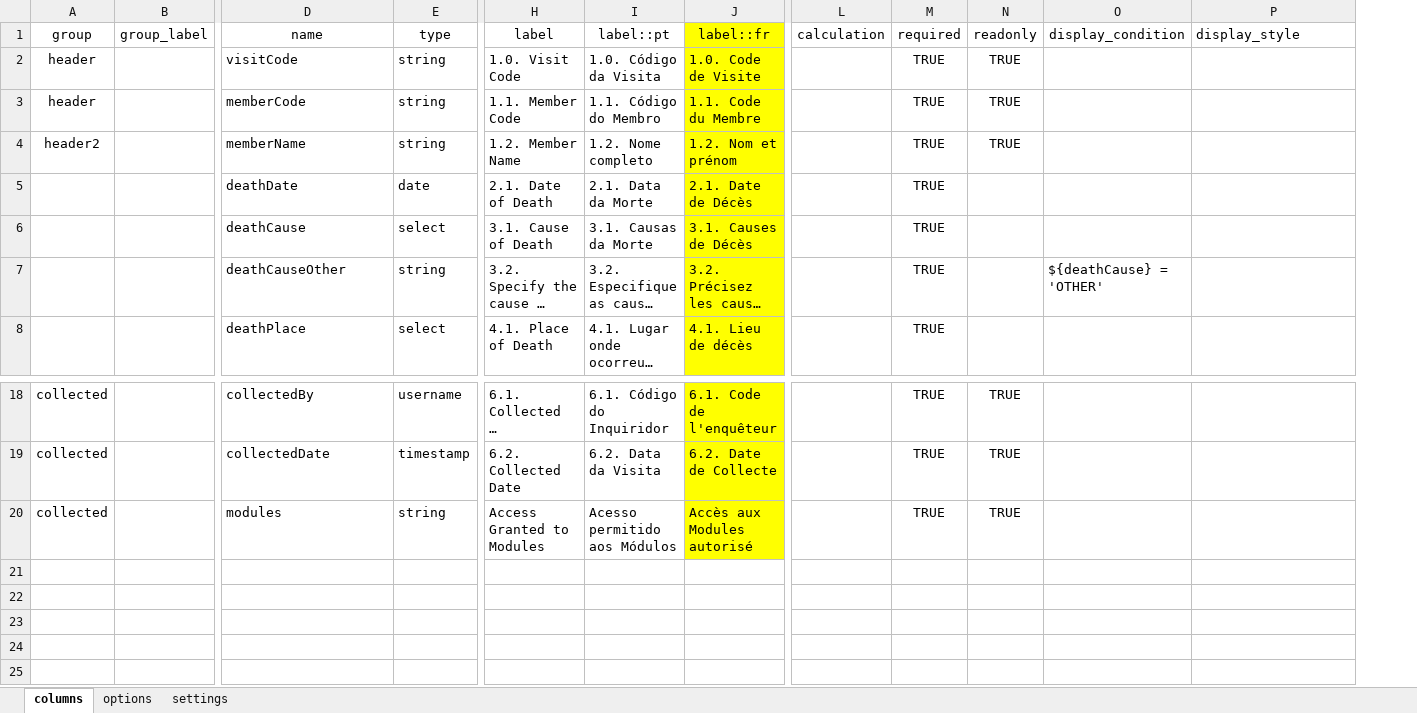
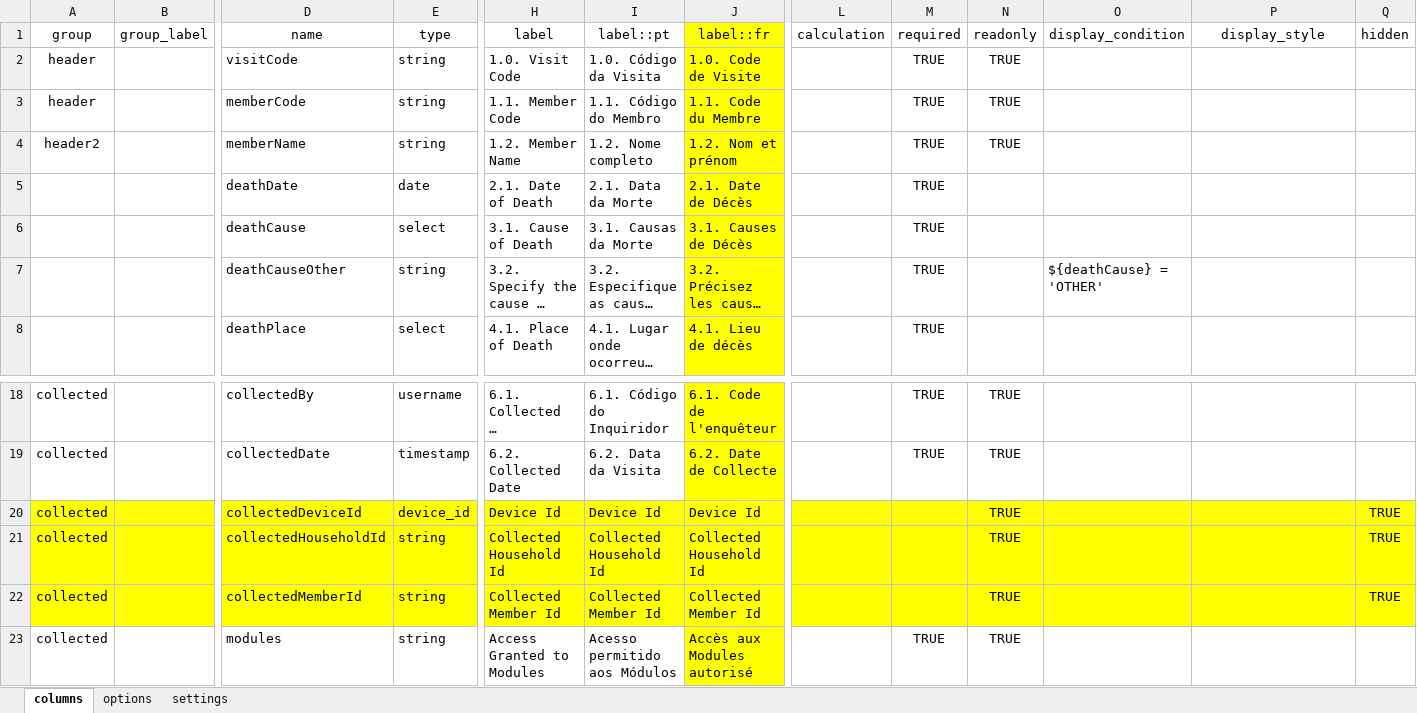
Before and after one commit to philimones-group/hds-explorer-tablet, an Excel workbook: app/src/main/res/raw/death_form.xlsx, sheet columns, drawn as a sheet; only a part is shown, gaps mark what is left out; long unchanged cells end in …; values as stored, in another font and other column widths than the file's, no borders; rows hold the shown columns only; the diff names each change by its address in the sheet, - before the commit and + after, or states it on an @@ line.

```diff
--- a/app/src/main/res/raw/death_form.xlsx (sheet columns)
+++ b/app/src/main/res/raw/death_form.xlsx (sheet columns)
+column Q (hidden), empty
-P1 alignment: left
+P1 alignment: center
+row 20: collected |  | collectedDeviceId | device_id | Device Id | Device Id | Device Id |  |  | TRUE |  |  | TRUE
+row 21: collected |  | collectedHouseholdId | string | Collected Household Id | Collected Household Id | Collected Household Id |  |  | TRUE |  |  | TRUE
+row 22: collected |  | collectedMemberId | string | Collected Member Id | Collected Member Id | Collected Member Id |  |  | TRUE |  |  | TRUE
```
Also changed, not shown: app/src/main/res/raw/ext_inmigration_form.xlsx, app/src/main/res/raw/inmigration_form.xlsx, 30 other files.
